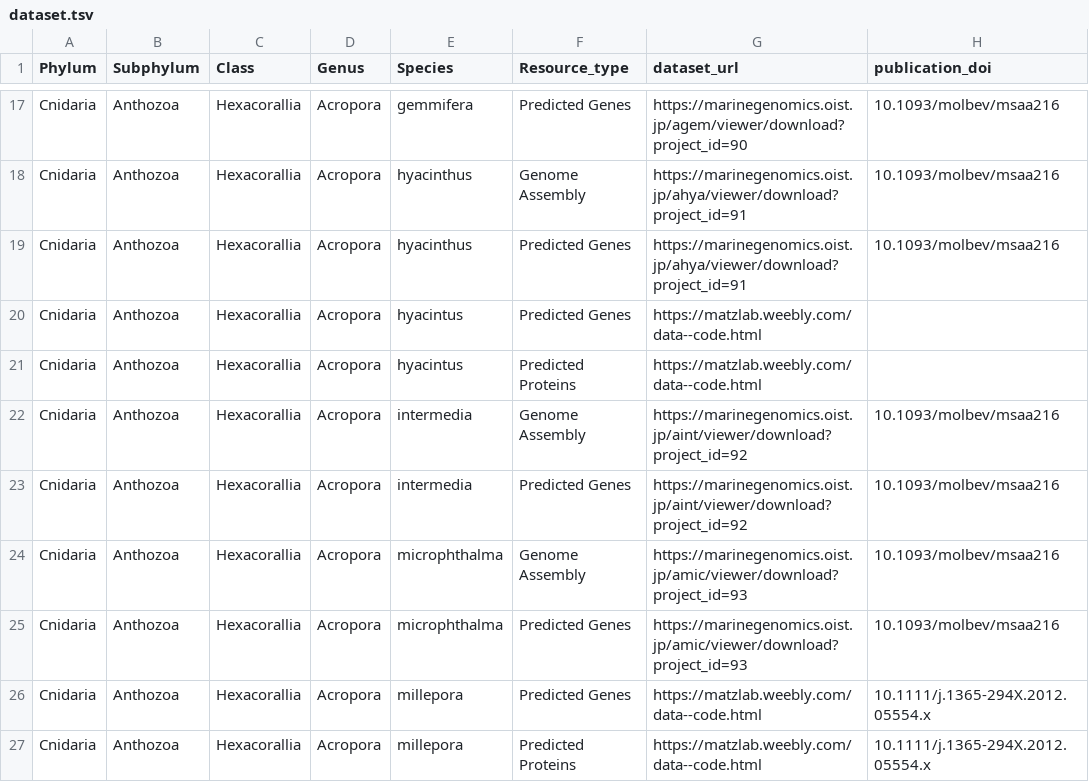
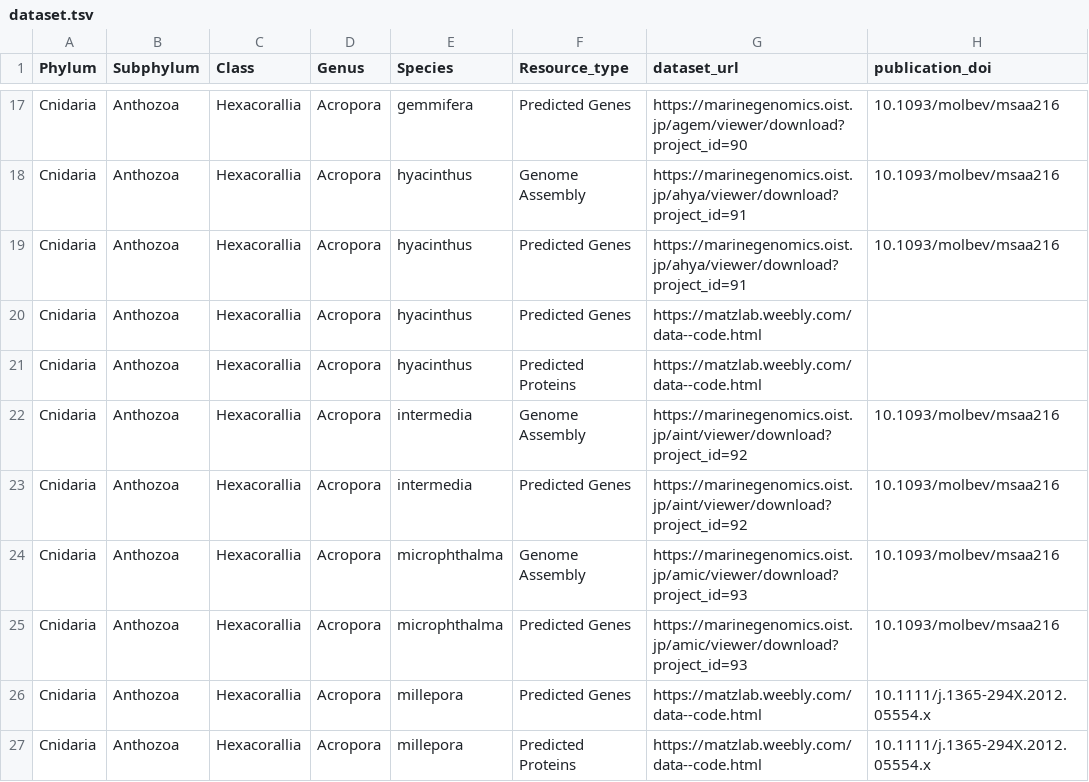
Before and after one commit to XylotrupesGideon/Cnidarian-Sequence-resources, a TSV file: dataset.tsv, drawn as a sheet; only a part is shown, gaps mark what is left out; the diff names each change by its address in the sheet, - before the commit and + after, or states it on an @@ line.

Commit message:
fixed a dataset error

```diff
--- a/dataset.tsv
+++ b/dataset.tsv
-E20:E21 (Species): hyacintus
+E20:E21 (Species): hyacinthus
```
Also changed, not shown: 1 other file.
